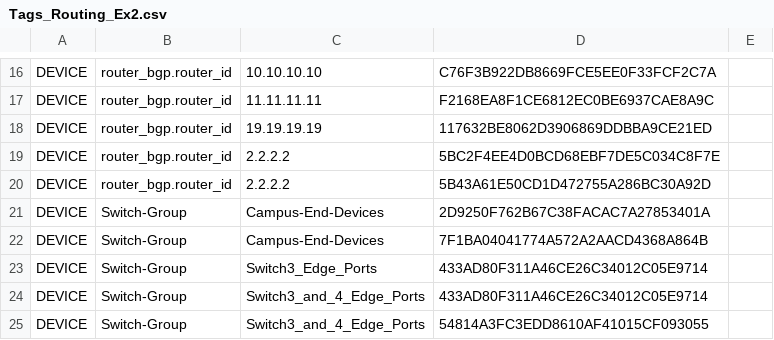
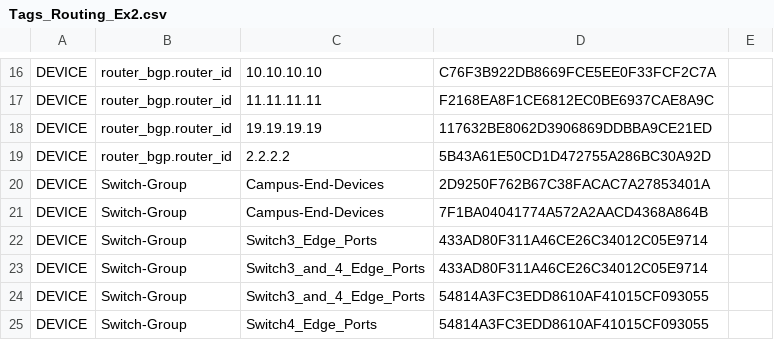
Before and after one commit to arista-netdevops-community/CloudVisionPortal-Examples, a CSV file: CloudVision_Studios/ATD_Examples_for_Studios/Tags_Files_Routing/Tags_Routing_Ex2.csv, drawn as a sheet; only a part is shown, gaps mark what is left out; the shorter side is filled out with more unchanged rows; the diff names each change by its address in the sheet, - before the commit and + after, or states it on an @@ line.

Commit message:
Update Tags_Routing_Ex2.csv

```diff
--- a/CloudVision_Studios/ATD_Examples_for_Studios/Tags_Files_Routing/Tags_Routing_Ex2.csv
+++ b/CloudVision_Studios/ATD_Examples_for_Studios/Tags_Files_Routing/Tags_Routing_Ex2.csv
-row 19: DEVICE | router_bgp.router_id | 2.2.2.2 | 5BC2F4EE4D0BCD68EBF7DE5C034C8F7E
```
